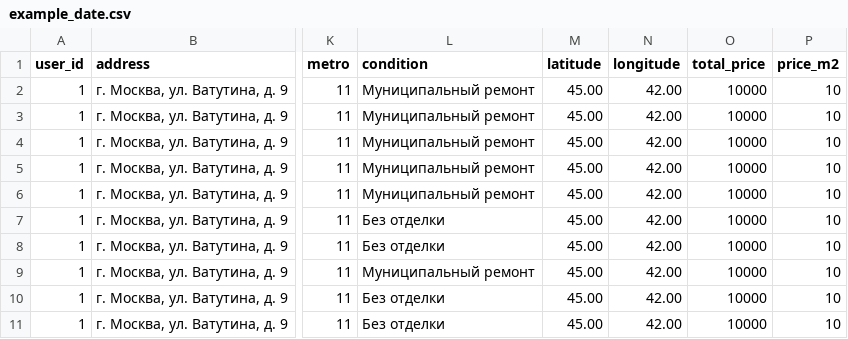
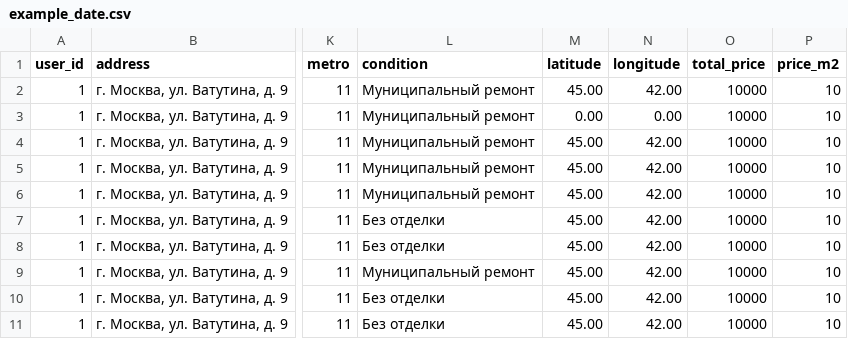
Before and after one commit to charonxnikon/moshack_2022, a CSV file: Python3/example_date.csv, drawn as a sheet; only a part is shown, gaps mark what is left out; the diff names each change by its address in the sheet, - before the commit and + after, or states it on an @@ line.

Commit message:
added addresss to corods

```diff
--- a/Python3/example_date.csv
+++ b/Python3/example_date.csv
-M3 (latitude): 45.00
+M3 (latitude): 0.00
-N3 (longitude): 42.00
+N3 (longitude): 0.00
```
Also changed, not shown: 3 other files.
